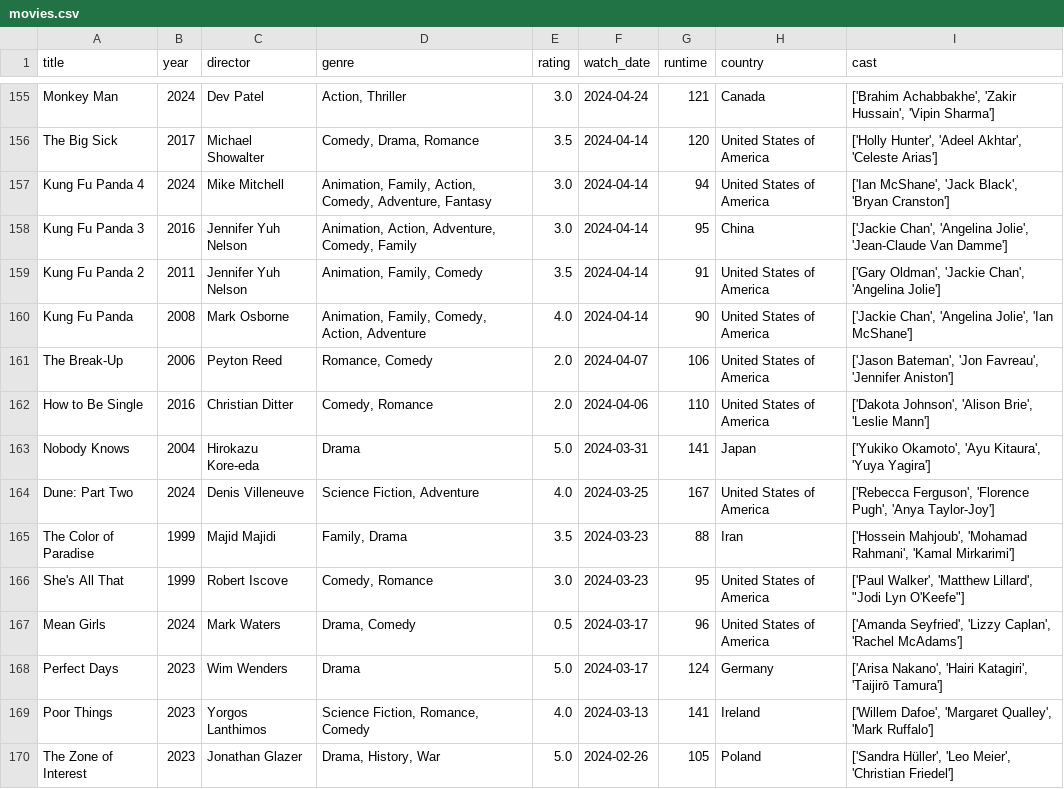
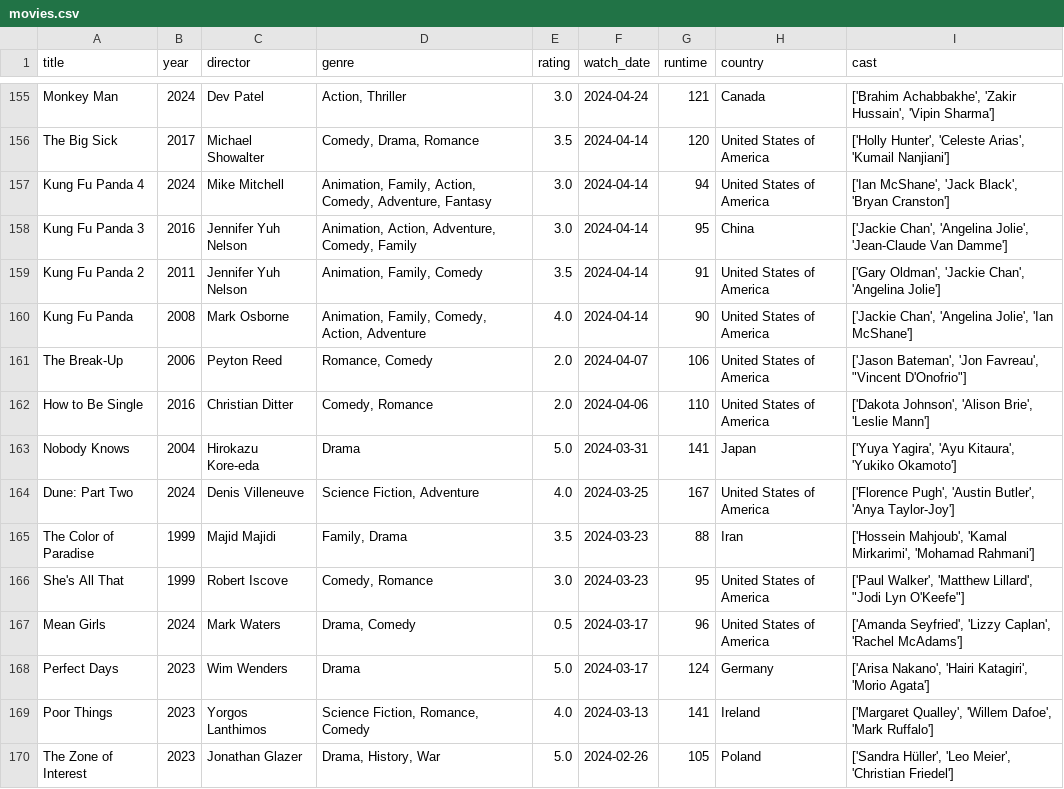
Before and after one commit to sarthakk88/letterboxd-wrapped, a CSV file: data/movies.csv, drawn as a sheet; only a part is shown, gaps mark what is left out; the diff covers the shown part only; the diff names each change by its address in the sheet, - before the commit and + after, or states it on an @@ line.

```diff
--- a/data/movies.csv
+++ b/data/movies.csv
-I156 (cast): ['Holly Hunter', 'Adeel Akhtar', 'Celeste Arias']
+I156 (cast): ['Holly Hunter', 'Celeste Arias', 'Kumail Nanjiani']
-I161 (cast): …'Jon Favreau', 'Jennifer Aniston']
+I161 (cast): …'Jon Favreau', "Vincent D'Onofrio"]
-I163 (cast): ['Yukiko Okamoto', 'Ayu Kitaura', 'Yuya Yagira']
+I163 (cast): ['Yuya Yagira', 'Ayu Kitaura', 'Yukiko Okamoto']
-I164 (cast): ['Rebecca Ferguson', 'Florence Pugh', 'Anya Taylor-Joy']
+I164 (cast): ['Florence Pugh', 'Austin Butler', 'Anya Taylor-Joy']
-I165 (cast): ['Hossein Mahjoub', 'Mohamad Rahmani', 'Kamal Mirkarimi']
+I165 (cast): ['Hossein Mahjoub', 'Kamal Mirkarimi', 'Mohamad Rahmani']
-I168 (cast): …'Hairi Katagiri', 'Taijirō Tamura']
+I168 (cast): …'Hairi Katagiri', 'Morio Agata']
-I169 (cast): ['Willem Dafoe', 'Margaret Qualley', 'Mark Ruffalo']
+I169 (cast): ['Margaret Qualley', 'Willem Dafoe', 'Mark Ruffalo']
```
Also changed, not shown: 153 edited cells elsewhere in this file, 1 other file.
